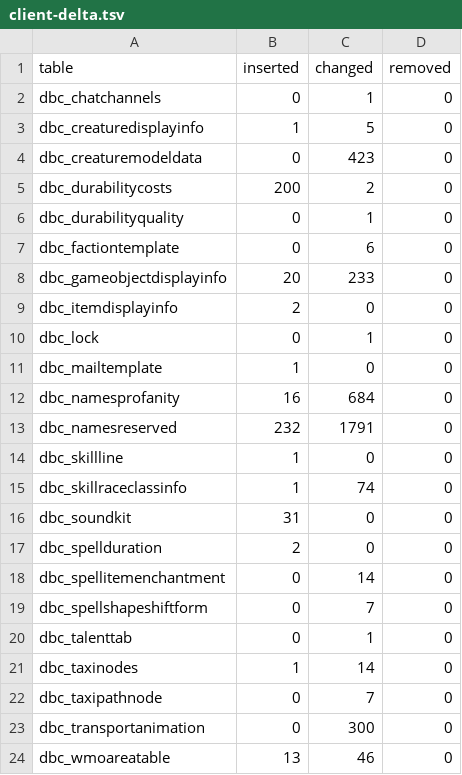
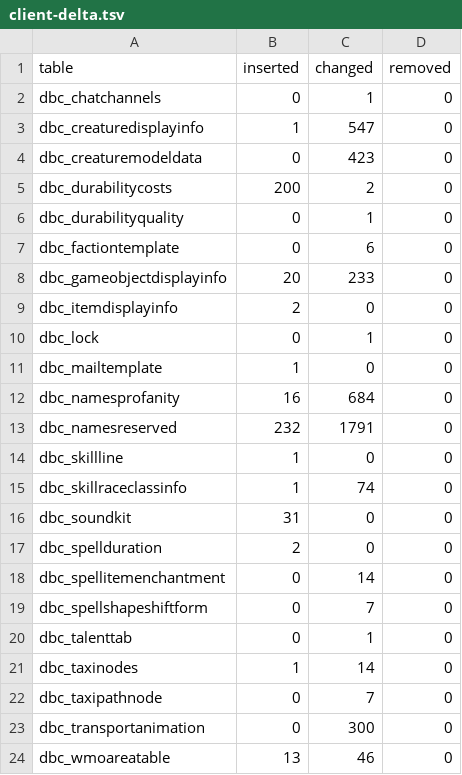
Before and after one commit to smangos-project/smangos, a TSV file: tools/database_tool/Verify/client-delta.tsv, drawn as a sheet.

```diff
--- a/tools/database_tool/Verify/client-delta.tsv
+++ b/tools/database_tool/Verify/client-delta.tsv
@@ -2,3 +2,3 @@ table	inserted	changed	removed
 dbc_chatchannels	0	1	0
-dbc_creaturedisplayinfo	1	5	0
+dbc_creaturedisplayinfo	1	547	0
 dbc_creaturemodeldata	0	423	0
```
Also changed, not shown: tools/database_tool/Spec/columns.tsv, 6 other files.
